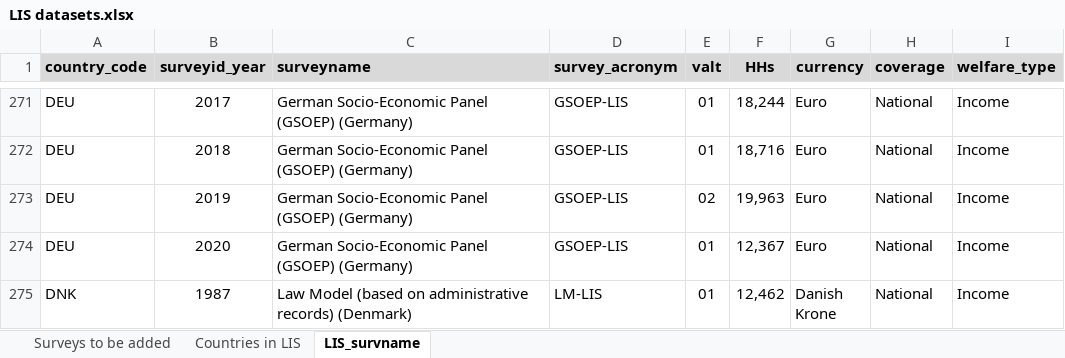
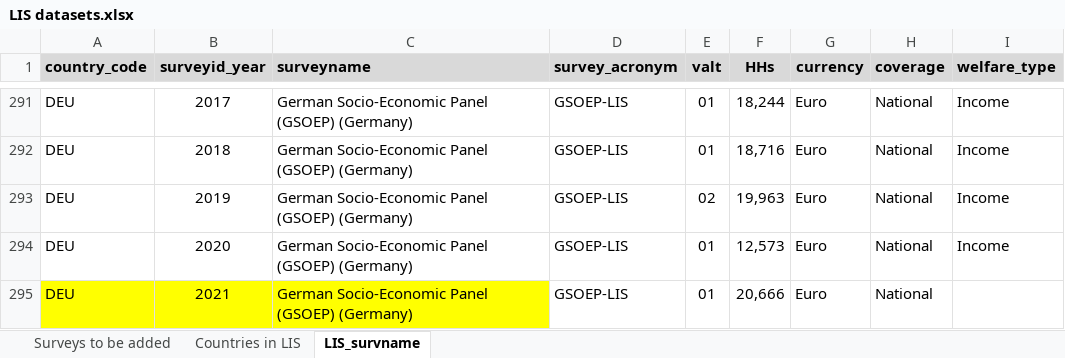
Before and after one commit to GPID-WB/LIS_data, an Excel workbook: 02.data/_aux/LIS datasets.xlsx, sheet LIS_survname, drawn as a sheet; only a part is shown, gaps mark what is left out; the shorter side is filled out with more unchanged rows; values as stored, in another font and other column widths than the file's, no borders; addresses are those after the commit; the diff covers the shown part only; the diff names each change by its address in the sheet, - before the commit and + after, or states it on an @@ line.

```diff
--- a/02.data/_aux/LIS datasets.xlsx (sheet LIS_survname)
+++ b/02.data/_aux/LIS datasets.xlsx (sheet LIS_survname)
-F294 (HHs): 12,367
+F294 (HHs): 12,573
+row 295: DEU | 2021 | German Socio-Economic Panel (GSOEP) (Germany) | GSOEP-LIS | 01 | 20,666 | Euro | National
```
Also changed, not shown: 51 added rows, 9 edited cells and cell formats elsewhere in this sheet, 18 other files.
